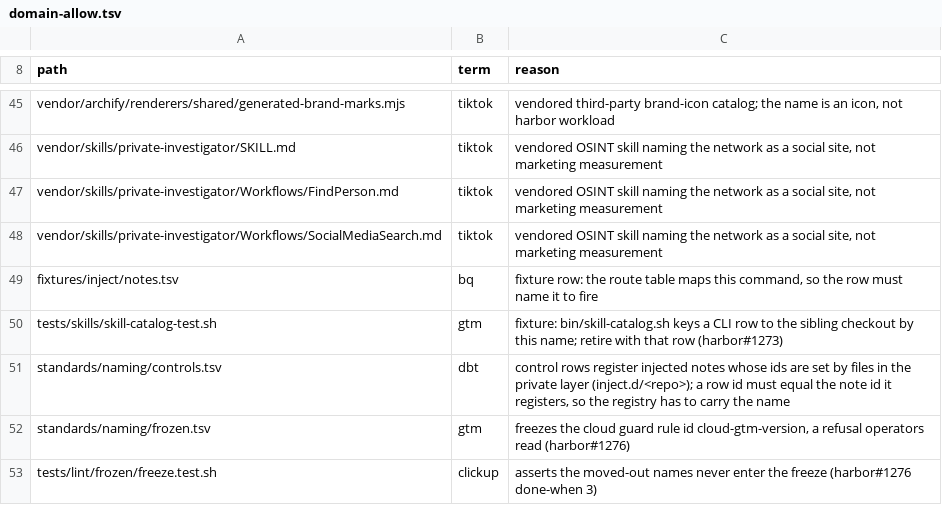
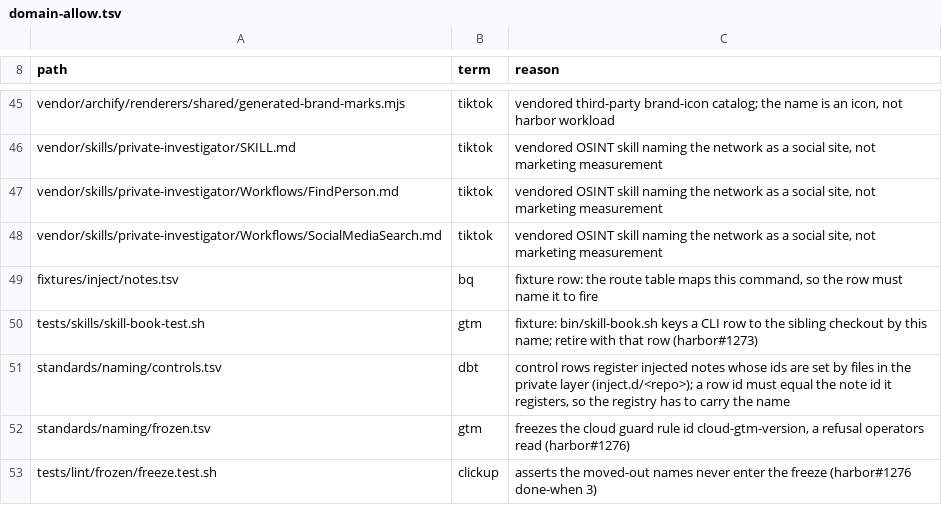
Before and after one commit to VytCepas/harbor-core, a TSV file: CONTRACTS/domain-allow.tsv, drawn as a sheet; only a part is shown, gaps mark what is left out.

```diff
--- a/CONTRACTS/domain-allow.tsv
+++ b/CONTRACTS/domain-allow.tsv
@@ -49,3 +49,3 @@ vendor/skills/private-investigator/Workflows/SocialMediaSearch.md	tiktok	vendore
 fixtures/inject/notes.tsv	bq	fixture row: the route table maps this command, so the row must name it to fire
-tests/skills/skill-catalog-test.sh	gtm	fixture: bin/skill-catalog.sh keys a CLI row to the sibling checkout by this name; retire with that row (harbor#1273)
+tests/skills/skill-book-test.sh	gtm	fixture: bin/skill-book.sh keys a CLI row to the sibling checkout by this name; retire with that row (harbor#1273)
 standards/naming/controls.tsv	dbt	control rows register injected notes whose ids are set by files in the private layer (inject.d/<repo>); a row id must equal the note id it registers, so the registry has to carry the name
```
Also changed, not shown: CONTRACTS/skill-book-router.tsv, 56 other files.
